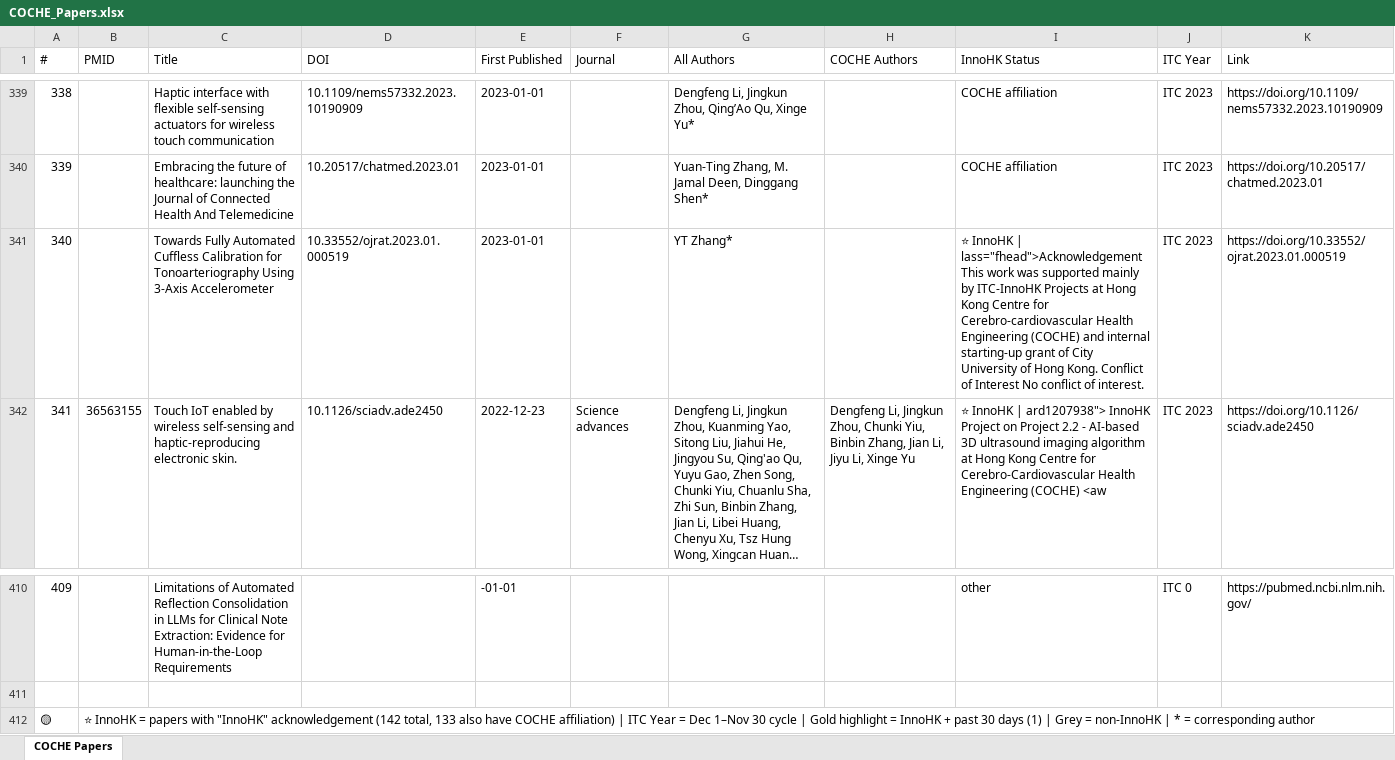
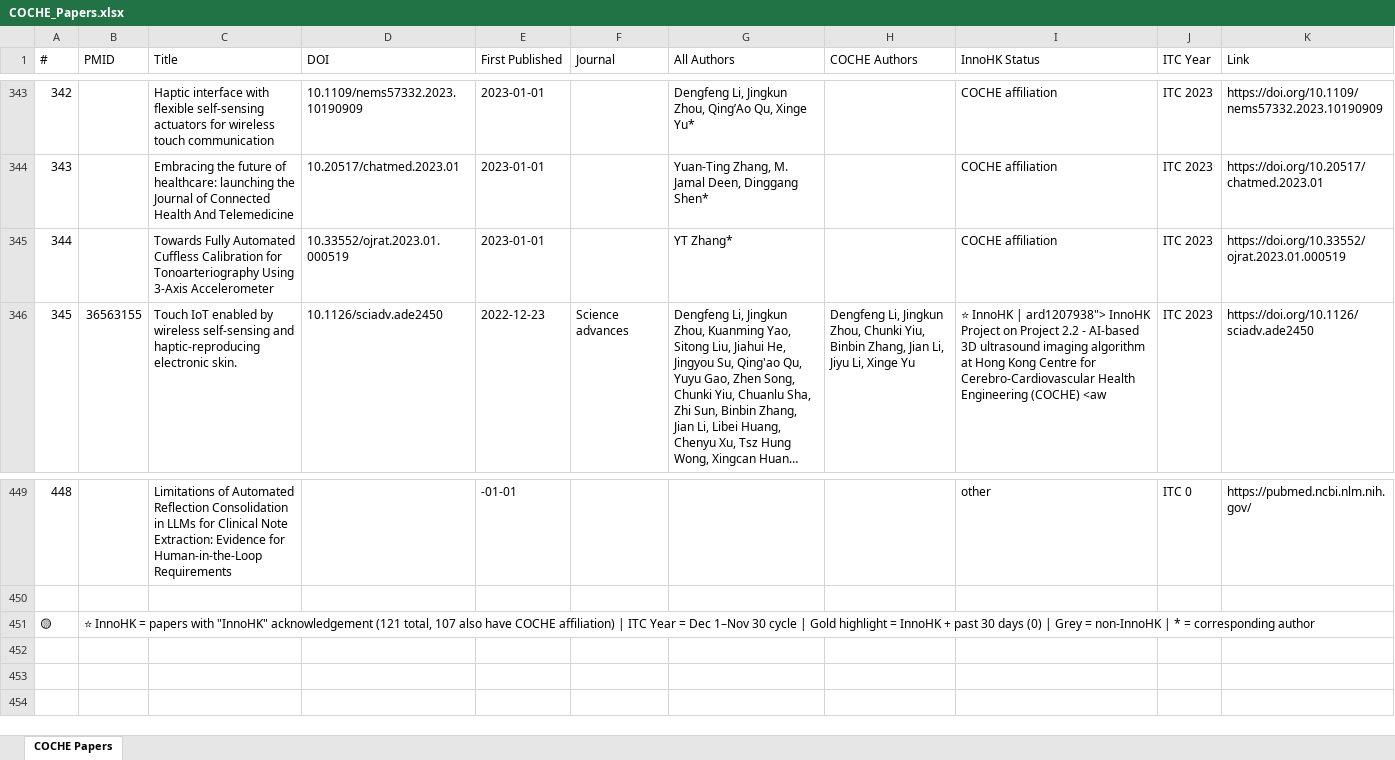
Before and after one commit to ZLI-afk/coche-papers, an Excel workbook: COCHE_Papers.xlsx, sheet COCHE Papers, drawn as a sheet; only a part is shown, gaps mark what is left out; long unchanged cells end in …; values as stored, in another font and other column widths than the file's, no cell formats; addresses are those after the commit; the diff covers the shown part only; the diff names each change by its address in the sheet, - before the commit and + after, or states it on an @@ line.

Commit message:
Weekly COCHE update 2026-07-06

```diff
--- a/COCHE_Papers.xlsx (sheet COCHE Papers)
+++ b/COCHE_Papers.xlsx (sheet COCHE Papers)
@@ column A (#) renumbered between rows 9 and 449 @@
-I345 (InnoHK Status): ⭐ InnoHK | lass="fhead">Acknowledgement This work was supported mainly by ITC-InnoHK Projects at Hong Kong Centre for Cerebro-cardiovascular Health Engineering (COCHE) and internal starting-up grant of City University of Hong Kong. Conflict of Interest No conflict of interest.
+I345 (InnoHK Status): COCHE affiliation
-B451 (PMID): …"InnoHK" acknowledgement (142 total, 133 also have COCHE affiliation) | ITC Year = Dec 1–Nov 30 cycle | Gold highlight = InnoHK + past 30 days (1) | Grey…
+B451 (PMID): …"InnoHK" acknowledgement (121 total, 107 also have COCHE affiliation) | ITC Year = Dec 1–Nov 30 cycle | Gold highlight = InnoHK + past 30 days (0) | Grey…
```
Also changed, not shown: 39 added rows and 25 edited cells elsewhere in this sheet, cell formats, 11 other files.
